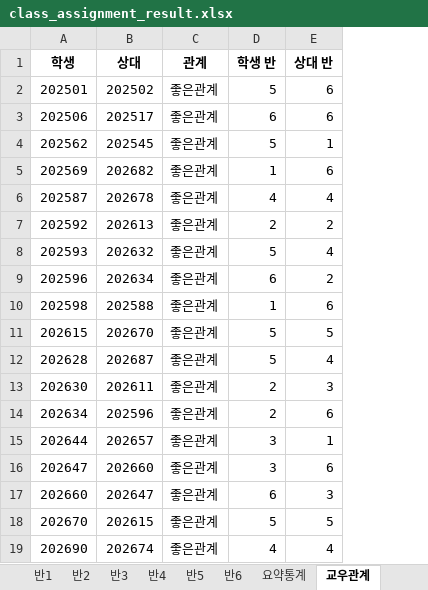
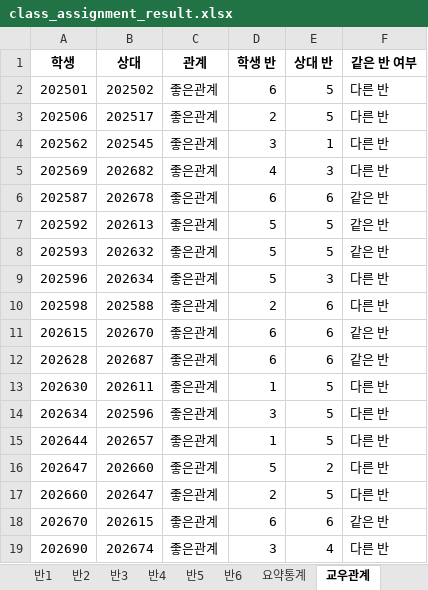
Before and after one commit to suuuhyuni/ai_planning, an Excel workbook: class_assignment_result.xlsx, sheet 교우관계, drawn as a sheet; only a part is shown; values as stored, in another font and other column widths than the file's, no borders; the diff covers the shown part only; the diff names each change by its address in the sheet, - before the commit and + after, or states it on an @@ line.

```diff
--- a/class_assignment_result.xlsx (sheet 교우관계)
+++ b/class_assignment_result.xlsx (sheet 교우관계)
+column F (같은 반 여부), rows 2-19: 다른 반 | 다른 반 | 다른 반 | 다른 반 | 같은 반 | 같은 반 | 같은 반 | 다른 반 | 다른 반 | 같은 반 | 같은 반 | 다른 반 | 다른 반 | 다른 반 | 다른 반 | 다른 반 | 같은 반 | 다른 반
-D2 (학생 반): 5
+D2 (학생 반): 6
-E2:E3 (상대 반): 6
+E2:E3 (상대 반): 5
-D3 (학생 반): 6
+D3 (학생 반): 2
-D4 (학생 반): 5
+D4 (학생 반): 3
-D5 (학생 반): 1
+D5 (학생 반): 4
-E5 (상대 반): 6
+E5 (상대 반): 3
-D6 (학생 반): 4
+D6 (학생 반): 6
-E6 (상대 반): 4
+E6 (상대 반): 6
-D7 (학생 반): 2
+D7 (학생 반): 5
-E7 (상대 반): 2
+E7 (상대 반): 5
-E8 (상대 반): 4
+E8 (상대 반): 5
-D9 (학생 반): 6
+D9 (학생 반): 5
-E9 (상대 반): 2
+E9 (상대 반): 3
-D10 (학생 반): 1
+D10 (학생 반): 2
-D11:D12 (학생 반): 5
+D11:D12 (학생 반): 6
-E11 (상대 반): 5
+E11 (상대 반): 6
-E12 (상대 반): 4
+E12 (상대 반): 6
-D13 (학생 반): 2
+D13 (학생 반): 1
-E13 (상대 반): 3
+E13 (상대 반): 5
-D14 (학생 반): 2
+D14 (학생 반): 3
-E14 (상대 반): 6
+E14 (상대 반): 5
-D15 (학생 반): 3
+D15 (학생 반): 1
-E15 (상대 반): 1
+E15 (상대 반): 5
-D16 (학생 반): 3
+D16 (학생 반): 5
-E16 (상대 반): 6
+E16 (상대 반): 2
-D17 (학생 반): 6
+D17 (학생 반): 2
-E17 (상대 반): 3
+E17 (상대 반): 5
-D18 (학생 반): 5
+D18 (학생 반): 6
-E18 (상대 반): 5
+E18 (상대 반): 6
-D19 (학생 반): 4
+D19 (학생 반): 3
```
Also changed, not shown: 38 edited cells elsewhere in this sheet, sheet 반1, sheet 반2, sheet 반6, sheet 반3, sheet 반5, sheet 반4, 3 more sheets, other sheet tabs, charts or pictures, 8 other files.
